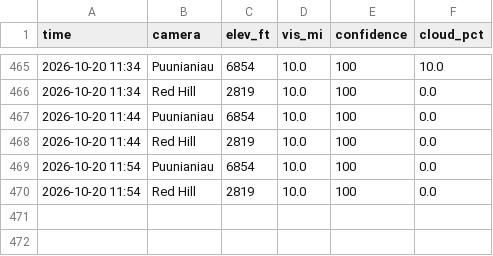
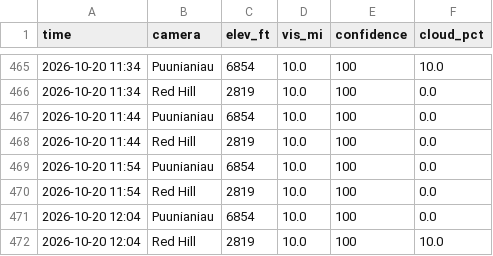
Before and after one commit to aukaka-9898/kula-today, a CSV file: docs/camera_log.csv, drawn as a sheet; only a part is shown, gaps mark what is left out; the diff names each change by its address in the sheet, - before the commit and + after, or states it on an @@ line.

```diff
--- a/docs/camera_log.csv
+++ b/docs/camera_log.csv
+row 471: 2026-10-20 12:04 | Puunianiau | 6854 | 10.0 | 100 | 0.0
+row 472: 2026-10-20 12:04 | Red Hill | 2819 | 10.0 | 100 | 10.0
```
Also changed, not shown: 9 other files.
